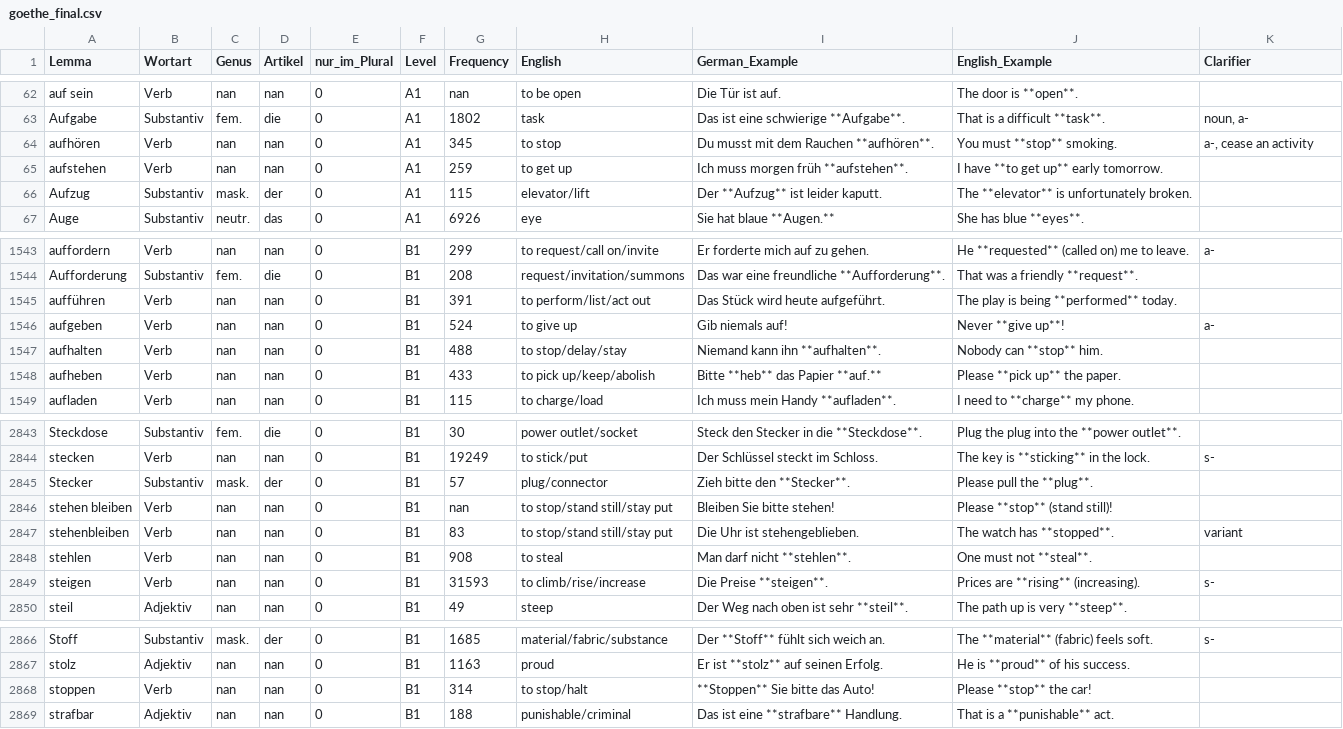
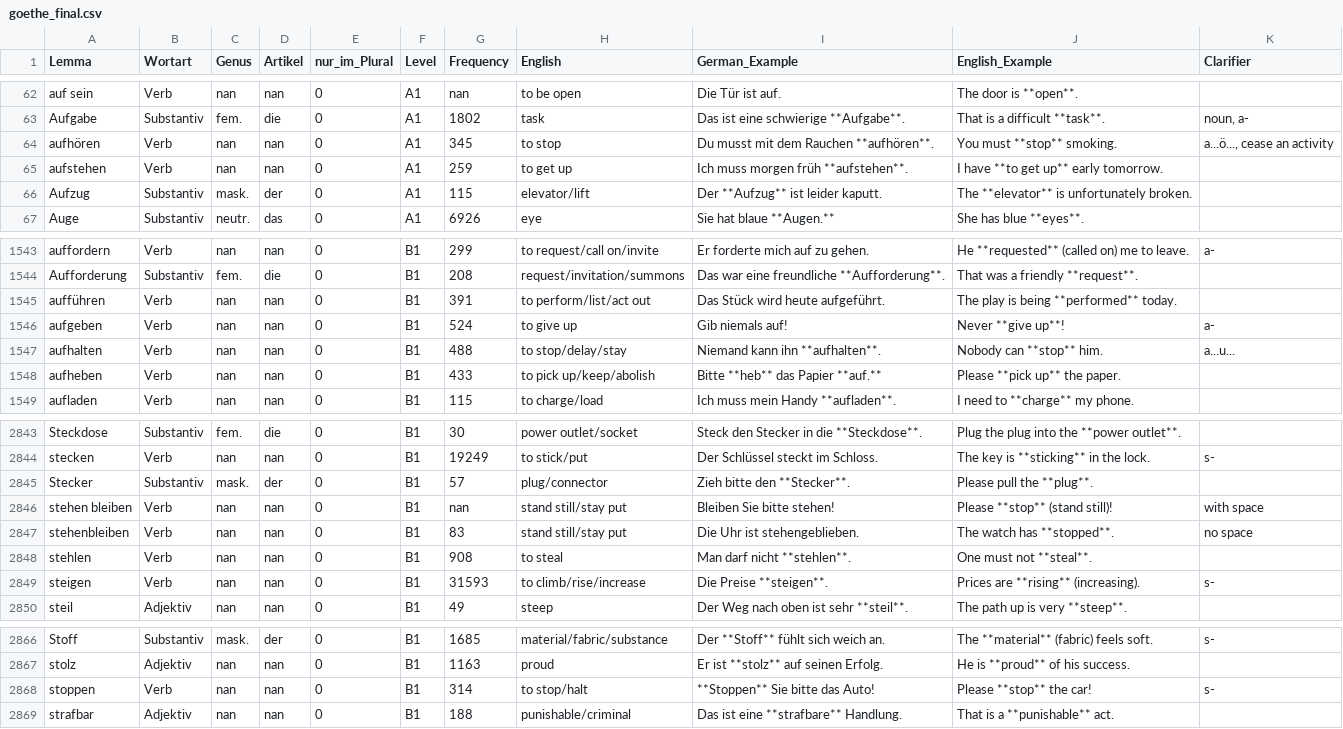
Before and after one commit to hieuristic/flashrecall, a CSV file: goethe_final.csv, drawn as a sheet; only a part is shown, gaps mark what is left out.

```diff
--- a/goethe_final.csv
+++ b/goethe_final.csv
@@ -63,3 +63,3 @@ auf sein;Verb;nan;nan;0;A1;nan;to be open;Die Tür ist auf.;The door is **open**
 Aufgabe;Substantiv;fem.;die;0;A1;1802;task;Das ist eine schwierige **Aufgabe**.;That is a difficult **task**.;noun, a-
-aufhören;Verb;nan;nan;0;A1;345;to stop;Du musst mit dem Rauchen **aufhören**.;You must **stop** smoking.;a-, cease an activity
+aufhören;Verb;nan;nan;0;A1;345;to stop;Du musst mit dem Rauchen **aufhören**.;You must **stop** smoking.;a...ö..., cease an activity
 aufstehen;Verb;nan;nan;0;A1;259;to get up;Ich muss morgen früh **aufstehen**.;I have **to get up** early tomorrow.;
@@ -1546,3 +1546,3 @@ aufführen;Verb;nan;nan;0;B1;391;to perform/list/act out;Das Stück wird heute a
 aufgeben;Verb;nan;nan;0;B1;524;to give up;Gib niemals auf!;Never **give up**!;a-
-aufhalten;Verb;nan;nan;0;B1;488;to stop/delay/stay;Niemand kann ihn **aufhalten**.;Nobody can **stop** him.;
+aufhalten;Verb;nan;nan;0;B1;488;to stop/delay/stay;Niemand kann ihn **aufhalten**.;Nobody can **stop** him.;a...u...
 aufheben;Verb;nan;nan;0;B1;433;to pick up/keep/abolish;Bitte **heb** das Papier **auf.**;Please **pick up** the paper.;
@@ -2845,4 +2845,4 @@ stecken;Verb;nan;nan;0;B1;19249;to stick/put;Der Schlüssel steckt im Schloss.;T
 Stecker;Substantiv;mask.;der;0;B1;57;plug/connector;Zieh bitte den **Stecker**.;Please pull the **plug**.;
-stehen bleiben;Verb;nan;nan;0;B1;nan;to stop/stand still/stay put;Bleiben Sie bitte stehen!;Please **stop** (stand still)!;
-stehenbleiben;Verb;nan;nan;0;B1;83;to stop/stand still/stay put;Die Uhr ist stehengeblieben.;The watch has **stopped**.;variant
+stehen bleiben;Verb;nan;nan;0;B1;nan;stand still/stay put;Bleiben Sie bitte stehen!;Please **stop** (stand still)!;with space
+stehenbleiben;Verb;nan;nan;0;B1;83;stand still/stay put;Die Uhr ist stehengeblieben.;The watch has **stopped**.;no space
 stehlen;Verb;nan;nan;0;B1;908;to steal;Man darf nicht **stehlen**.;One must not **steal**.;
@@ -2867,3 +2867,3 @@ Stoff;Substantiv;mask.;der;0;B1;1685;material/fabric/substance;Der **Stoff** fü
 stolz;Adjektiv;nan;nan;0;B1;1163;proud;Er ist **stolz** auf seinen Erfolg.;He is **proud** of his success.;
-stoppen;Verb;nan;nan;0;B1;314;to stop/halt;**Stoppen** Sie bitte das Auto!;Please **stop** the car!;
+stoppen;Verb;nan;nan;0;B1;314;to stop/halt;**Stoppen** Sie bitte das Auto!;Please **stop** the car!;s-
 strafbar;Adjektiv;nan;nan;0;B1;188;punishable/criminal;Das ist eine **strafbare** Handlung.;That is a **punishable** act.;
```
Also changed, not shown: 1 other file.
